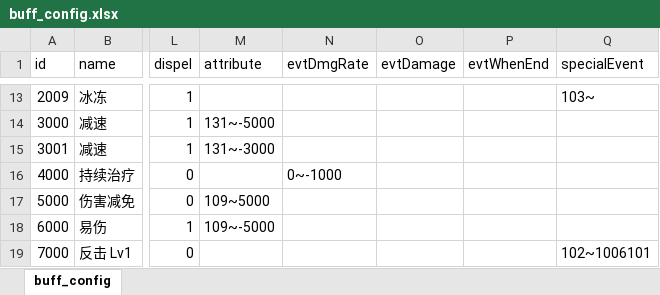
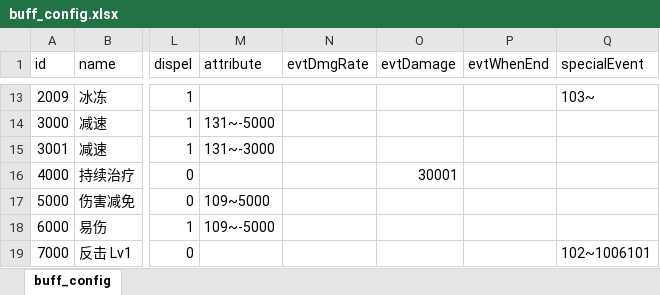
Before and after one commit to Tuusen/p1_client, an Excel workbook: Configs/buff_config.xlsx, sheet buff_config, drawn as a sheet; only a part is shown, gaps mark what is left out; values as stored, in another font and other column widths than the file's, no borders; the diff names each change by its address in the sheet, - before the commit and + after, or states it on an @@ line.

```diff
--- a/Configs/buff_config.xlsx (sheet buff_config)
+++ b/Configs/buff_config.xlsx (sheet buff_config)
-N16 (evtDmgRate): 0~-1000
+N16 (evtDmgRate): (empty)
-O16 (evtDamage): (empty)
+O16 (evtDamage): 30001
```
Also changed, not shown: Configs/bullet_event_config.xlsx, Configs/hero_config.xlsx, 24 other files.
